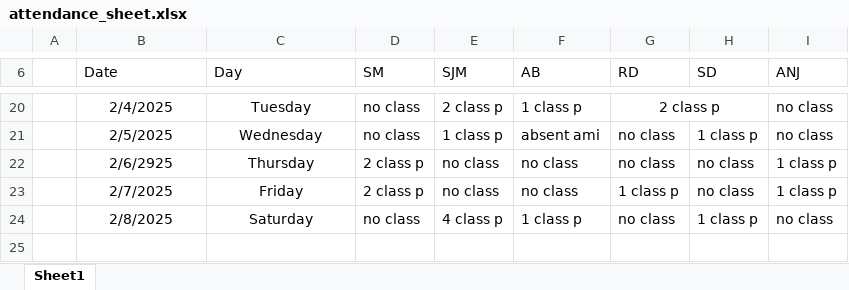
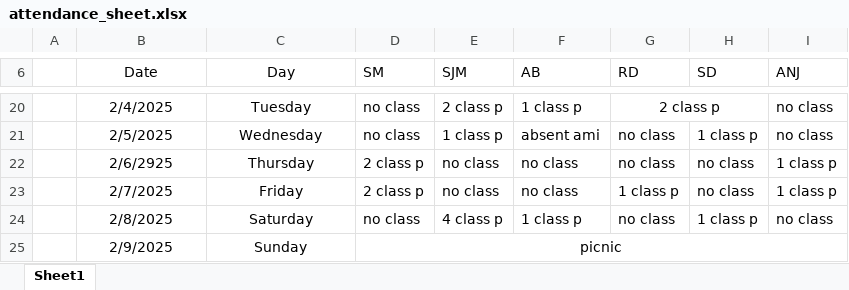
Before and after one commit to Sukdebrmondal/2nd_year_4th_semester, an Excel workbook: attendance_sheet.xlsx, sheet Sheet1, drawn as a sheet; only a part is shown, gaps mark what is left out; values as stored, in another font and other column widths than the file's, no borders; the diff names each change by its address in the sheet, - before the commit and + after, or states it on an @@ line.

Commit message:
add

```diff
--- a/attendance_sheet.xlsx (sheet Sheet1)
+++ b/attendance_sheet.xlsx (sheet Sheet1)
-B6:C6 alignment: left
+B6:C6 alignment: center
+row 25:  | 2/9/2025 | Sunday | picnic
```
